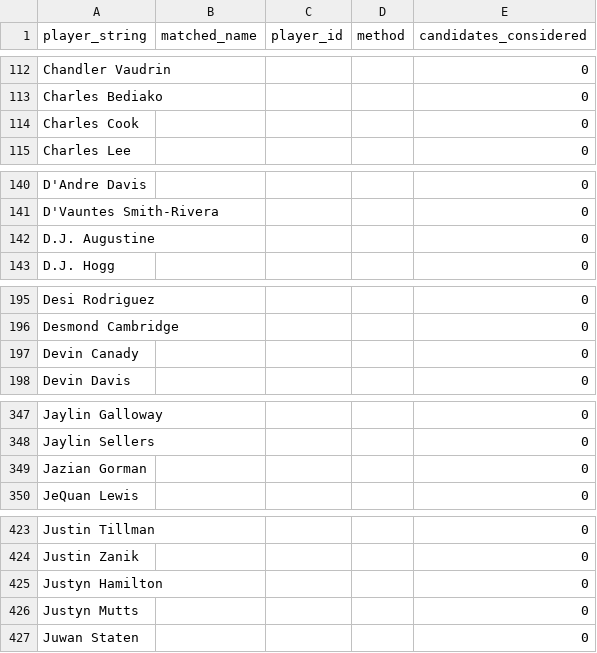
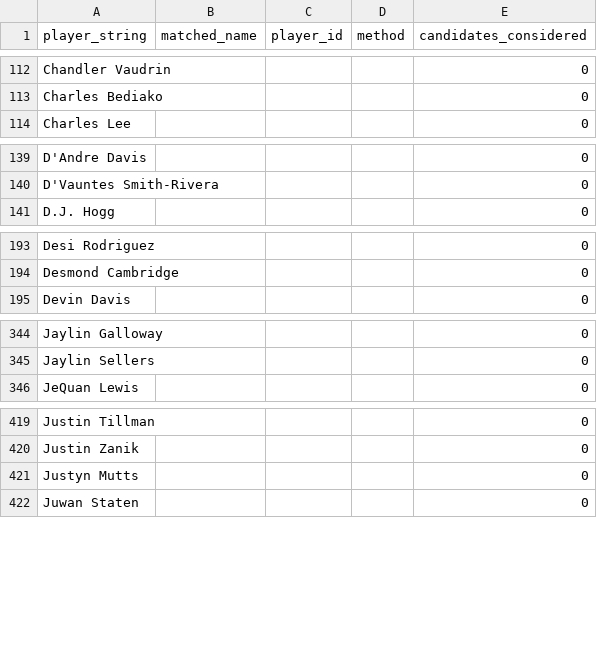
Before and after one commit to gabriel1200/contract_history, a CSV file: crosswalk_unmatched.csv, drawn as a sheet; only a part is shown, gaps mark what is left out; the diff covers the shown part only.

```diff
--- a/crosswalk_unmatched.csv
+++ b/crosswalk_unmatched.csv
@@ -113,3 +113,2 @@ Chandler Vaudrin,,,,0
 Charles Bediako,,,,0
-Charles Cook,,,,0
 Charles Lee,,,,0
@@ -141,3 +140,2 @@ D'Andre Davis,,,,0
 D'Vauntes Smith-Rivera,,,,0
-D.J. Augustine,,,,0
 D.J. Hogg,,,,0
@@ -196,3 +194,2 @@ Desi Rodriguez,,,,0
 Desmond Cambridge,,,,0
-Devin Canady,,,,0
 Devin Davis,,,,0
@@ -348,3 +345,2 @@ Jaylin Galloway,,,,0
 Jaylin Sellers,,,,0
-Jazian Gorman,,,,0
 JeQuan Lewis,,,,0
@@ -424,3 +420,2 @@ Justin Tillman,,,,0
 Justin Zanik,,,,0
-Justyn Hamilton,,,,0
 Justyn Mutts,,,,0
```
Also changed, not shown: 1 removed row elsewhere in this file, contract_seasons.csv, crosswalk_matched.csv, 3 other files.
